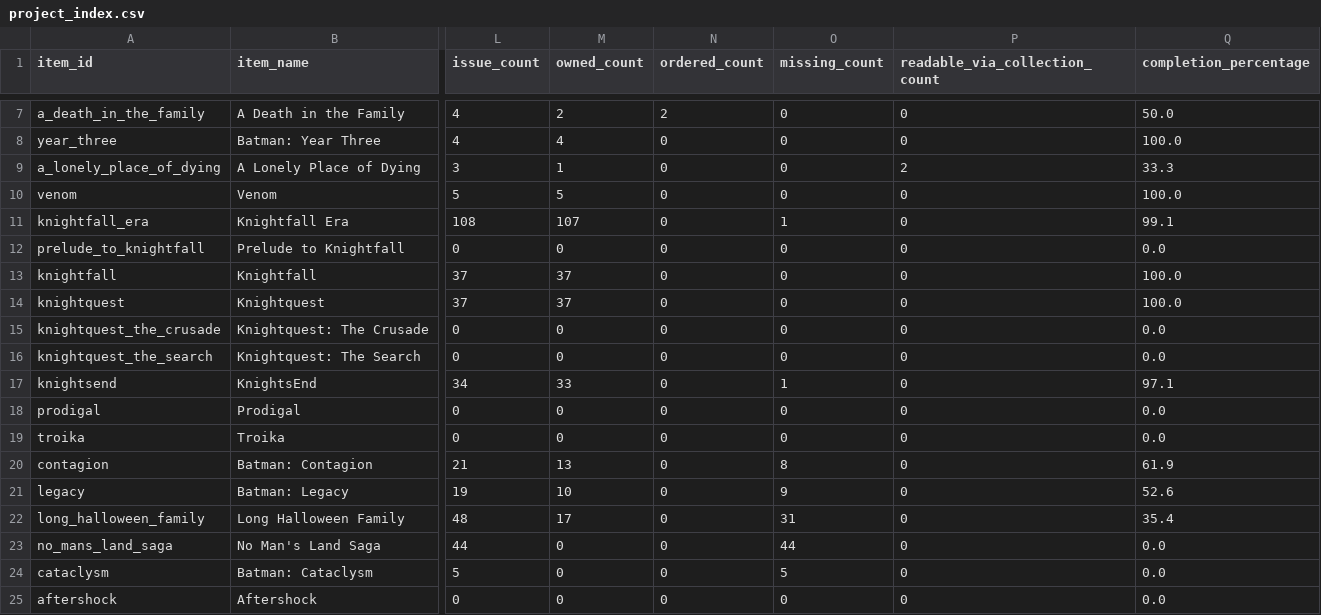
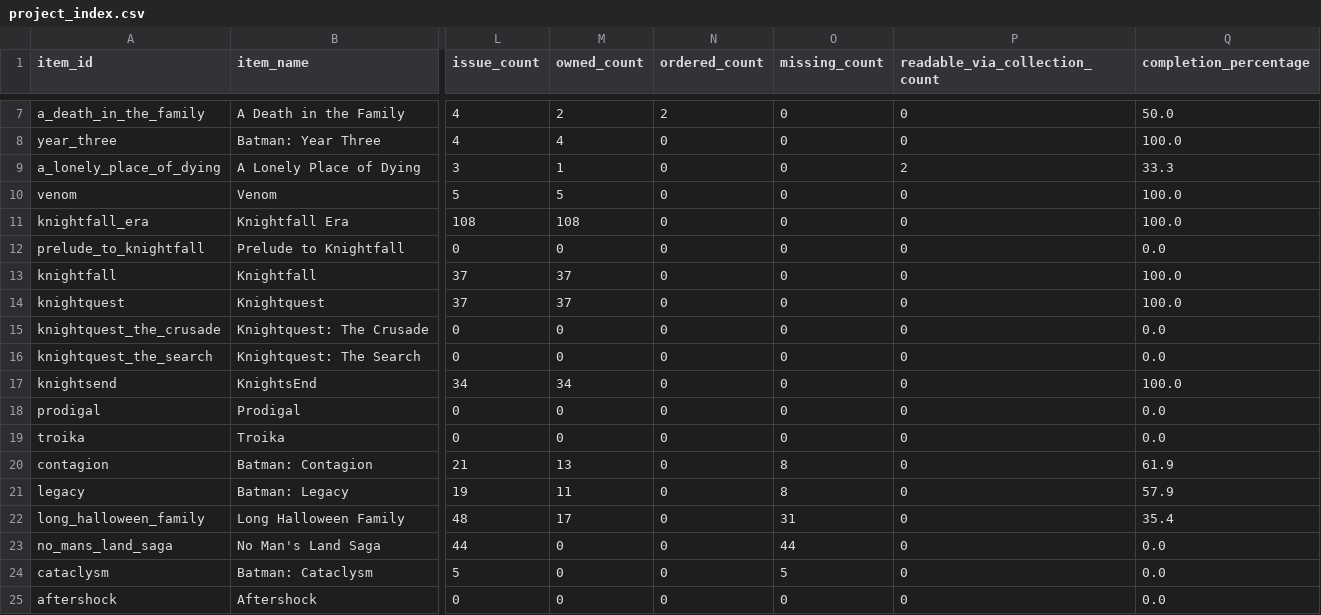
Before and after one commit to ajgowans/g-library, a CSV file: reports/project_index.csv, drawn as a sheet; only a part is shown, gaps mark what is left out; the diff names each change by its address in the sheet, - before the commit and + after, or states it on an @@ line.

```diff
--- a/reports/project_index.csv
+++ b/reports/project_index.csv
-M11 (owned_count): 107
+M11 (owned_count): 108
-O11 (missing_count): 1
+O11 (missing_count): 0
-Q11 (completion_percentage): 99.1
+Q11 (completion_percentage): 100.0
-M17 (owned_count): 33
+M17 (owned_count): 34
-O17 (missing_count): 1
+O17 (missing_count): 0
-Q17 (completion_percentage): 97.1
+Q17 (completion_percentage): 100.0
-M21 (owned_count): 10
+M21 (owned_count): 11
-O21 (missing_count): 9
+O21 (missing_count): 8
-Q21 (completion_percentage): 52.6
+Q21 (completion_percentage): 57.9
```
Also changed, not shown: reports/privacy_audit.csv, reports/project_checklists.csv, 4 other files.
